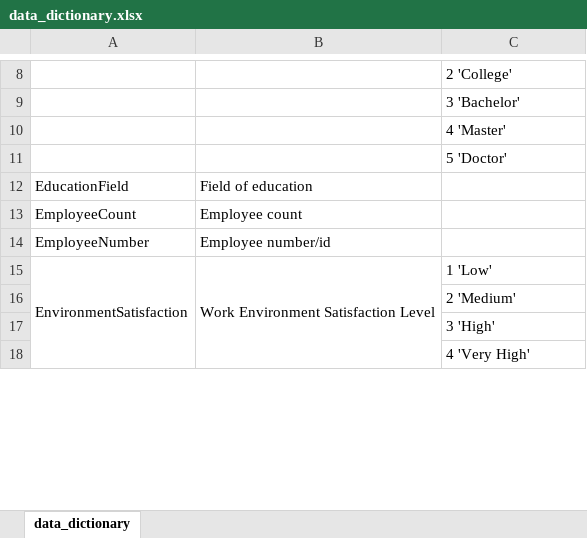
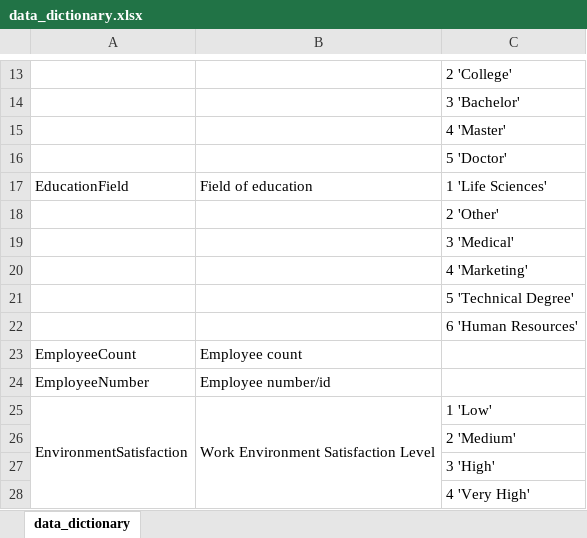
Before and after one commit to Anthony-Davey/Project2-ETL, an Excel workbook: resources/data_dictionary.xlsx, sheet data_dictionary, drawn as a sheet; only a part is shown, gaps mark what is left out; values as stored, in another font and other column widths than the file's, no borders; addresses are those after the commit; the diff covers the shown part only; the diff names each change by its address in the sheet, - before the commit and + after, or states it on an @@ line.

```diff
--- a/resources/data_dictionary.xlsx (sheet data_dictionary)
+++ b/resources/data_dictionary.xlsx (sheet data_dictionary)
-C17: (empty)
+C17: 1 'Life Sciences'
+row 18:  |  | 2 'Other'
+row 19:  |  | 3 'Medical'
+row 20:  |  | 4 'Marketing'
+row 21:  |  | 5 'Technical Degree'
+row 22:  |  | 6 'Human Resources'
```
Also changed, not shown: 14 added rows and 5 edited cells elsewhere in this sheet, 3 other files.
